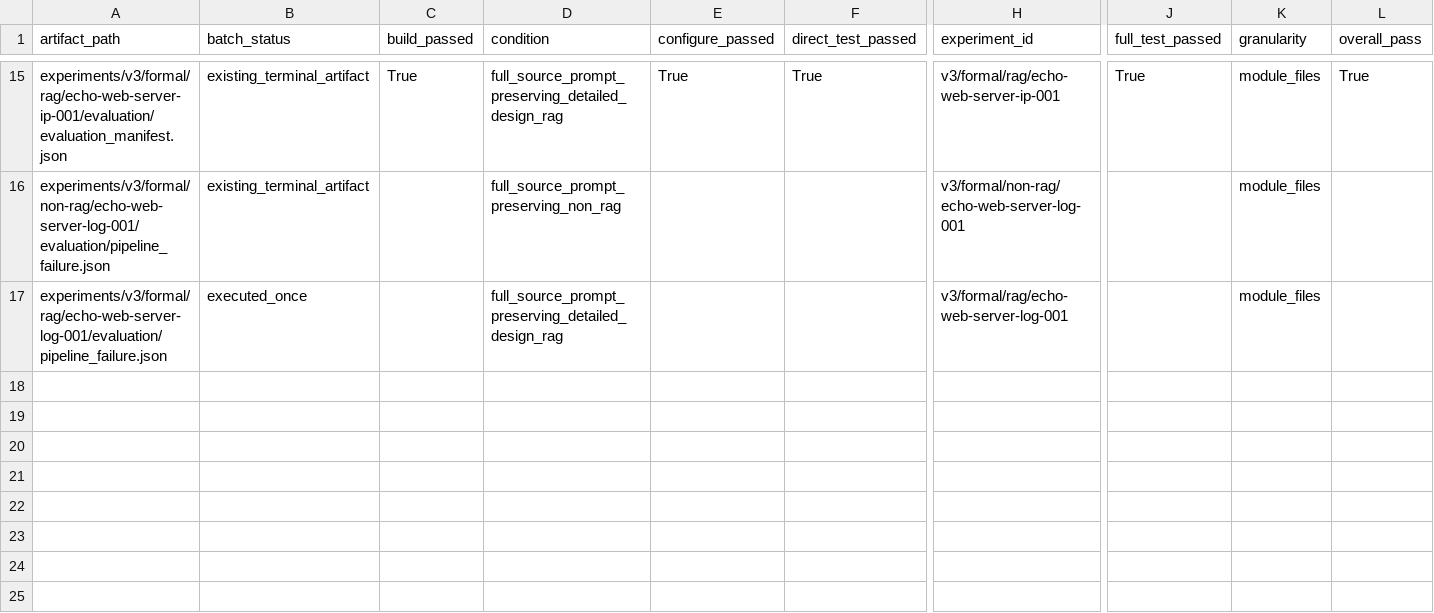
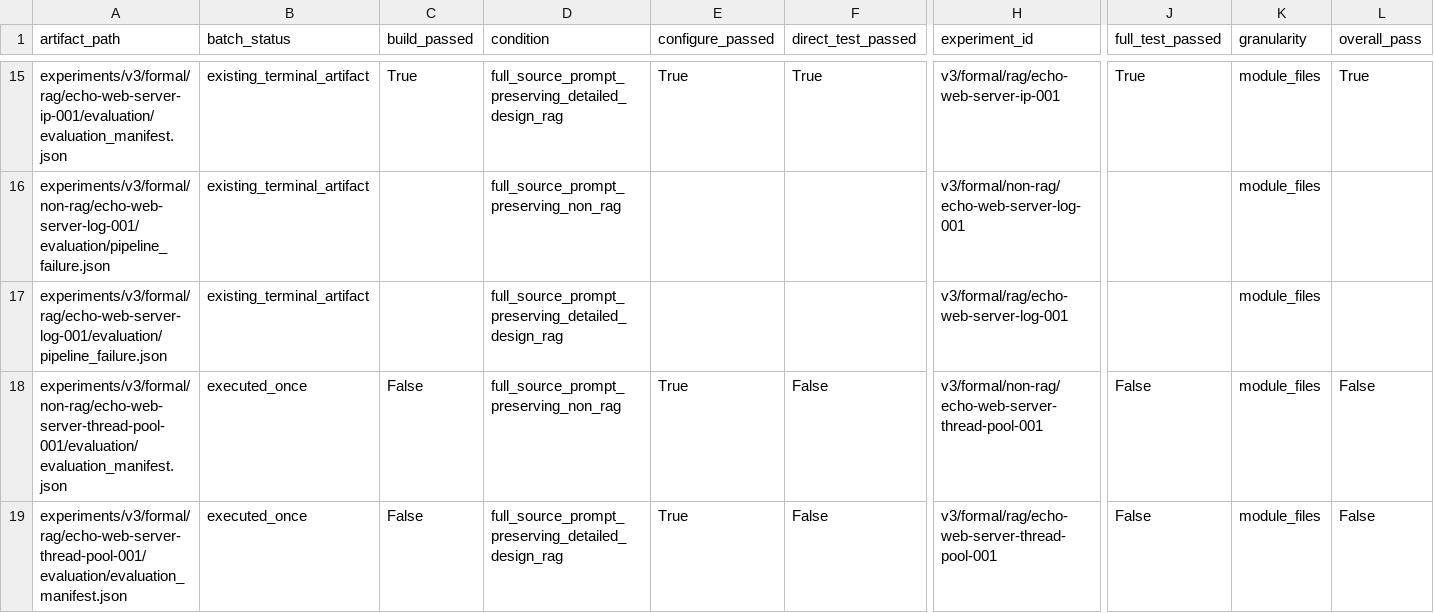
Before and after one commit to IchinaZiru/cpp-design-dataset, a CSV file: analysis/formal_v3/formal_results.csv, drawn as a sheet; only a part is shown, gaps mark what is left out; rows hold the shown columns only; the diff covers the shown part only; the diff names each change by its address in the sheet, - before the commit and + after, or states it on an @@ line.

Commit message:
analysis: summarize formal v3 results

```diff
--- a/analysis/formal_v3/formal_results.csv
+++ b/analysis/formal_v3/formal_results.csv
-B17 (batch_status): executed_once
+B17 (batch_status): existing_terminal_artifact
+row 18: experiments/v3/formal/non-rag/echo-web-server-thread-pool-001/evaluation/evaluation_manifest.json | executed_once | False | full_source_prompt_preserving_non_rag | True | False | v3/formal/non-rag/echo-web-server-thread-pool-001 | False | module_files | False
+row 19: experiments/v3/formal/rag/echo-web-server-thread-pool-001/evaluation/evaluation_manifest.json | executed_once | False | full_source_prompt_preserving_detailed_design_rag | True | False | v3/formal/rag/echo-web-server-thread-pool-001 | False | module_files | False
```
Also changed, not shown: 2 added rows elsewhere in this file, 2 other files.
